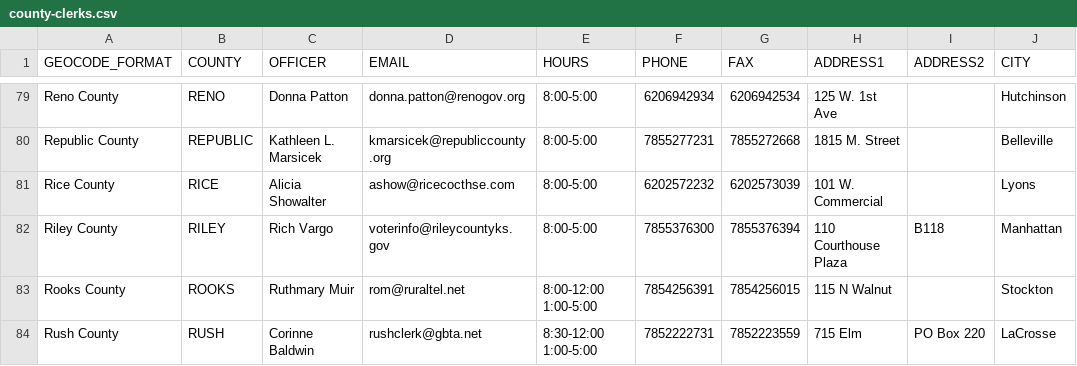
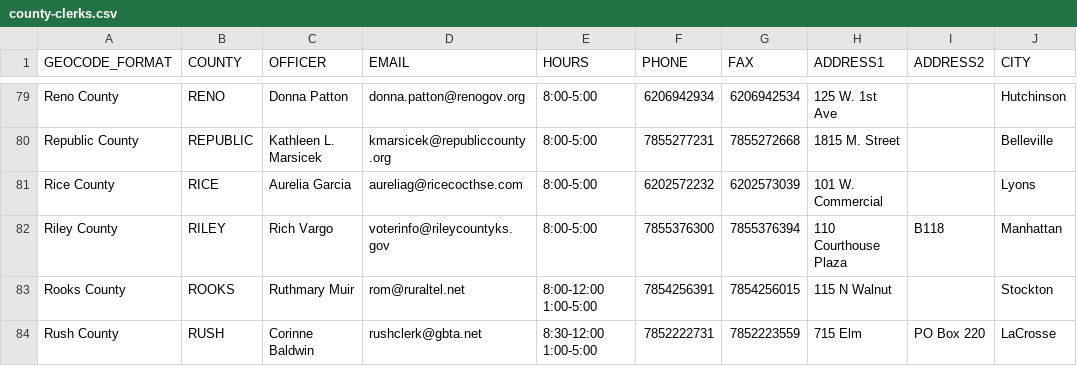
Before and after one commit to BlueprintKansas/ksvotes.org, a CSV file: county-clerks.csv, drawn as a sheet; only a part is shown, gaps mark what is left out; the diff names each change by its address in the sheet, - before the commit and + after, or states it on an @@ line.

Commit message:
Update Rice County Clerk Name and Email (#485)
Alicia Showalter completed her term as Rice County clerk several months ago and has been replaced by Aurelia Garcia. I changed the name and email that we have listed.

```diff
--- a/county-clerks.csv
+++ b/county-clerks.csv
-C81 (OFFICER): Alicia Showalter
+C81 (OFFICER): Aurelia Garcia
-D81 (EMAIL): ashow@ricecocthse.com
+D81 (EMAIL): aureliag@ricecocthse.com
```
